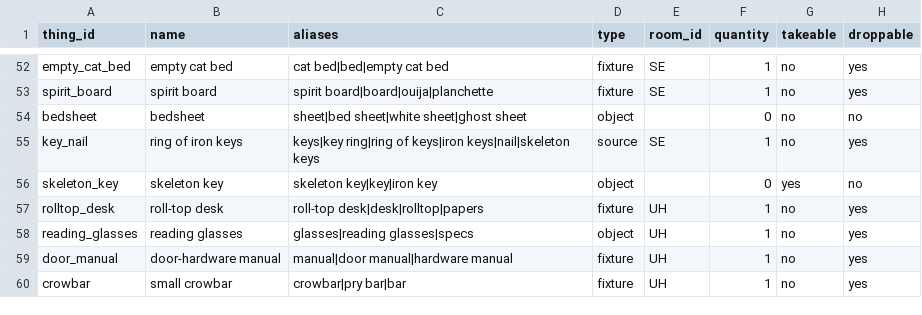
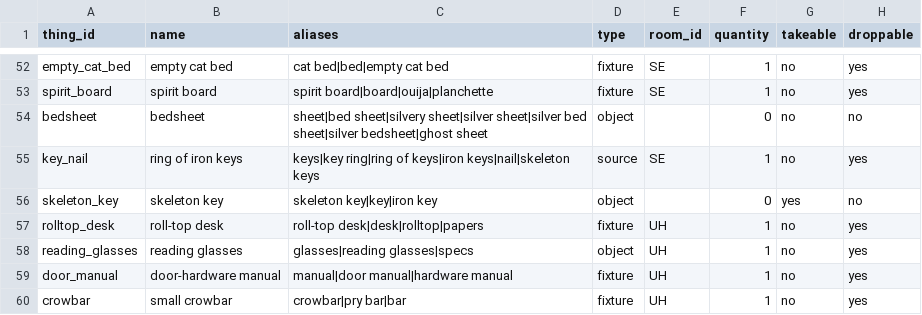
Before and after one commit to kelseybooth/halloween-in-june, a TSV file: creative content/things.tsv, drawn as a sheet; only a part is shown, gaps mark what is left out; the diff names each change by its address in the sheet, - before the commit and + after, or states it on an @@ line.

```diff
--- a/creative content/things.tsv
+++ b/creative content/things.tsv
-C54 (aliases): sheet|bed sheet|white sheet|ghost sheet
+C54 (aliases): sheet|bed sheet|silvery sheet|silver sheet|silver bed sheet|silver bedsheet|ghost sheet
```
Also changed, not shown: creative content/defaults.tsv, creative content/thing_text.tsv, 4 other files.
